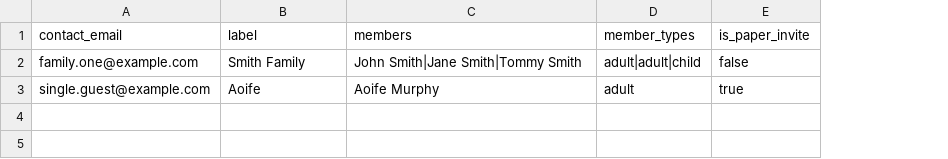
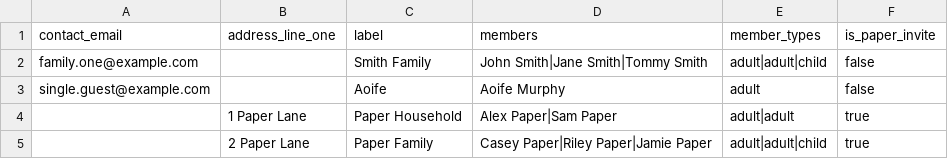
Before and after one commit to ocallarob/wedding-webstite, a CSV file: samples/households-template.csv, drawn as a sheet; addresses are those after the commit; the diff names each change by its address in the sheet, - before the commit and + after, or states it on an @@ line.

Commit message:
feat: add paper invite address line1 (#19)
* feat: add paper invite address line1

* feat: improve paper lookup

* feat: improve address updating

```diff
--- a/samples/households-template.csv
+++ b/samples/households-template.csv
+column B (address_line_one), empty
-F3 (is_paper_invite): true
+F3 (is_paper_invite): false
+row 4:  | 1 Paper Lane | Paper Household | Alex Paper|Sam Paper | adult|adult | true
+row 5:  | 2 Paper Lane | Paper Family | Casey Paper|Riley Paper|Jamie Paper | adult|adult|child | true
```
Also changed, not shown: 21 other files.
